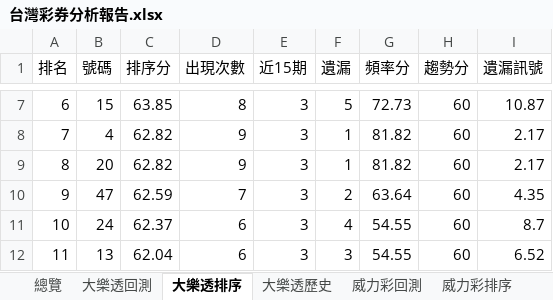
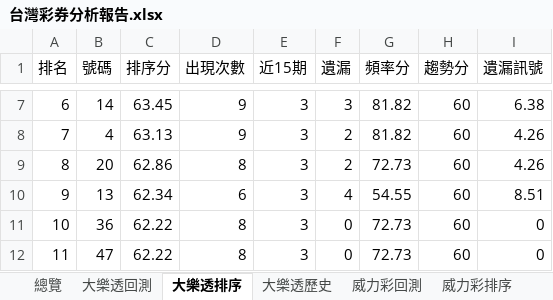
Before and after one commit to samyiqrs/taiwan-lottery-dashboard, an Excel workbook: 台灣彩券分析報告.xlsx, sheet 大樂透排序, drawn as a sheet; only a part is shown, gaps mark what is left out; values as stored, in another font and other column widths than the file's, no borders; the diff covers the shown part only; the diff names each change by its address in the sheet, - before the commit and + after, or states it on an @@ line.

```diff
--- a/台灣彩券分析報告.xlsx (sheet 大樂透排序)
+++ b/台灣彩券分析報告.xlsx (sheet 大樂透排序)
-B7 (號碼): 15
+B7 (號碼): 14
-C7 (排序分): 63.85
+C7 (排序分): 63.45
-D7 (出現次數): 8
+D7 (出現次數): 9
-F7 (遺漏): 5
+F7 (遺漏): 3
-G7 (頻率分): 72.73
+G7 (頻率分): 81.82
-I7 (遺漏訊號): 10.87
+I7 (遺漏訊號): 6.38
-C8 (排序分): 62.82
+C8 (排序分): 63.13
-F8:F9 (遺漏): 1
+F8:F9 (遺漏): 2
-I8:I9 (遺漏訊號): 2.17
+I8:I9 (遺漏訊號): 4.26
-C9 (排序分): 62.82
+C9 (排序分): 62.86
-D9 (出現次數): 9
+D9 (出現次數): 8
-G9 (頻率分): 81.82
+G9 (頻率分): 72.73
-B10 (號碼): 47
+B10 (號碼): 13
-C10 (排序分): 62.59
+C10 (排序分): 62.34
-D10 (出現次數): 7
+D10 (出現次數): 6
-F10 (遺漏): 2
+F10 (遺漏): 4
-G10 (頻率分): 63.64
+G10 (頻率分): 54.55
-I10 (遺漏訊號): 4.35
+I10 (遺漏訊號): 8.51
-B11 (號碼): 24
+B11 (號碼): 36
-C11 (排序分): 62.37
+C11 (排序分): 62.22
-D11:D12 (出現次數): 6
+D11:D12 (出現次數): 8
-F11 (遺漏): 4
+F11 (遺漏): 0
-G11:G12 (頻率分): 54.55
+G11:G12 (頻率分): 72.73
-I11 (遺漏訊號): 8.7
+I11 (遺漏訊號): 0
-B12 (號碼): 13
+B12 (號碼): 47
-C12 (排序分): 62.04
+C12 (排序分): 62.22
-F12 (遺漏): 3
+F12 (遺漏): 0
-I12 (遺漏訊號): 6.52
+I12 (遺漏訊號): 0
```
Also changed, not shown: 238 edited cells elsewhere in this sheet, sheet 大樂透歷史, sheet 大樂透回測, sheet 總覽, 4 other files.
